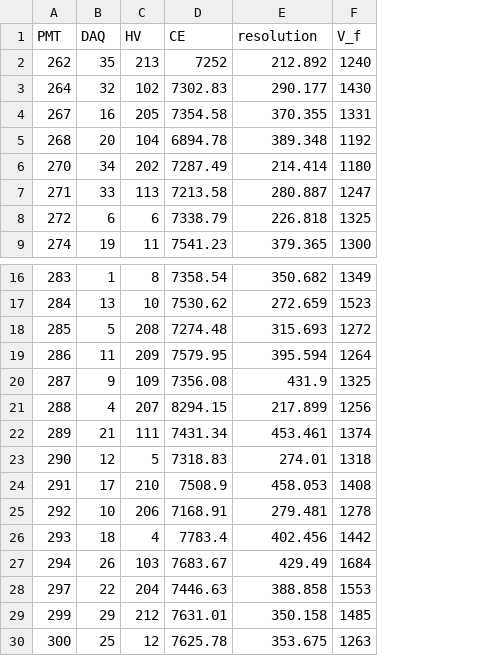
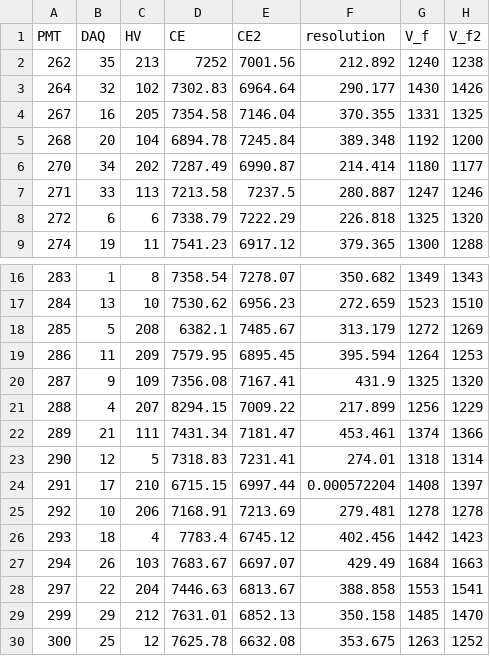
Before and after one commit to francescopompa/radc-processor, a CSV file: preprocess_data/channel_map_energy.csv, drawn as a sheet; only a part is shown, gaps mark what is left out; addresses are those after the commit; the diff names each change by its address in the sheet, - before the commit and + after, or states it on an @@ line.

```diff
--- a/preprocess_data/channel_map_energy.csv
+++ b/preprocess_data/channel_map_energy.csv
+column E (CE2), rows 2-9: 7001.56 | 6964.64 | 7146.04 | 7245.84 | 6990.87 | 7237.5 | 7222.29 | 6917.12; rows 16-30: 7278.07 | 6956.23 | 7485.67 | 6895.45 | 7167.41 | 7009.22 | 7181.47 | 7231.41 | 6997.44 | 7213.69 | 6745.12 | 6697.07 | 6813.67 | 6852.13 | 6632.08
+column H (V_f2), rows 2-9: 1238 | 1426 | 1325 | 1200 | 1177 | 1246 | 1320 | 1288; rows 16-30: 1343 | 1510 | 1269 | 1253 | 1320 | 1229 | 1366 | 1314 | 1397 | 1278 | 1423 | 1663 | 1541 | 1470 | 1252
-D18 (CE): 7274.48
+D18 (CE): 6382.1
-F18 (resolution): 315.693
+F18 (resolution): 313.179
-D24 (CE): 7508.9
+D24 (CE): 6715.15
-F24 (resolution): 458.053
+F24 (resolution): 0.000572204
```
Also changed, not shown: 2 other files.
